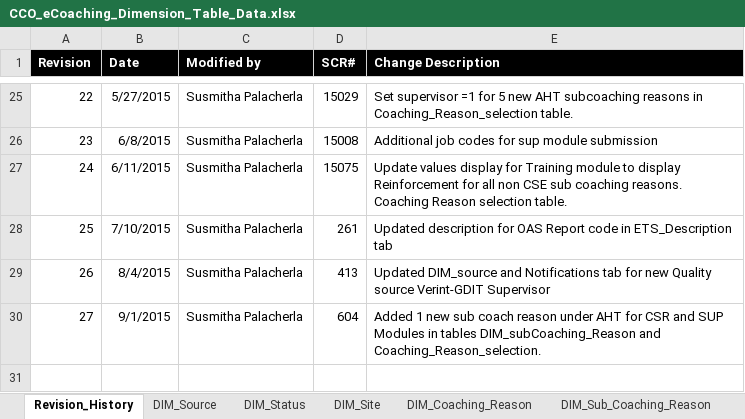
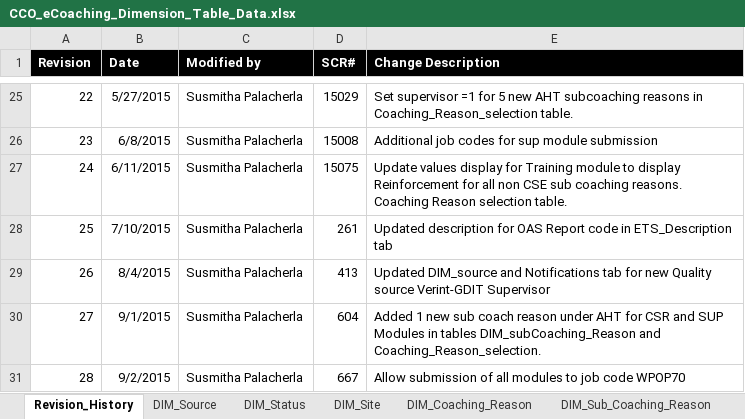
Before and after one commit to maximus-cco/eCoaching_V2_Bak, an Excel workbook: Design/CCO_eCoaching_Dimension_Table_Data.xlsx, sheet Revision_History, drawn as a sheet; only a part is shown, gaps mark what is left out; values as stored, in another font and other column widths than the file's, no borders; the diff names each change by its address in the sheet, - before the commit and + after, or states it on an @@ line.

```diff
--- a/Design/CCO_eCoaching_Dimension_Table_Data.xlsx (sheet Revision_History)
+++ b/Design/CCO_eCoaching_Dimension_Table_Data.xlsx (sheet Revision_History)
+row 31: 28 | 9/2/2015 | Susmitha Palacherla | 667 | Allow submission of all modules to job code WPOP70
```
Also changed, not shown: sheet Module_Submission.
